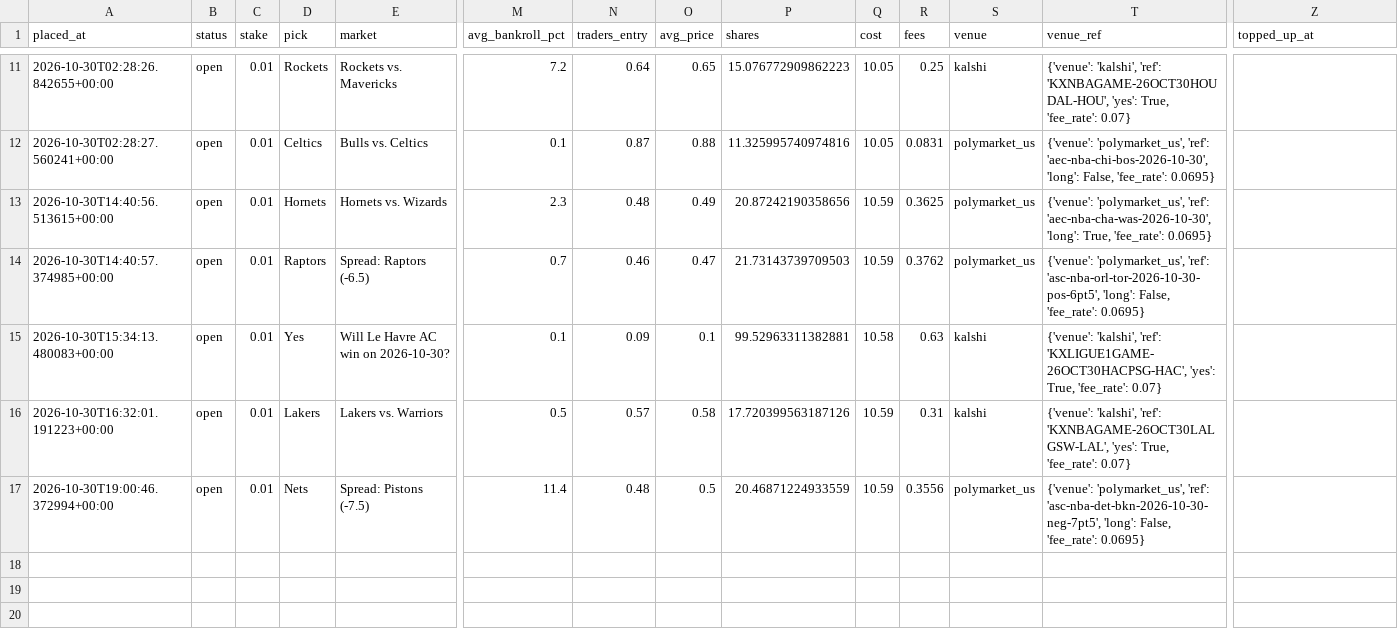
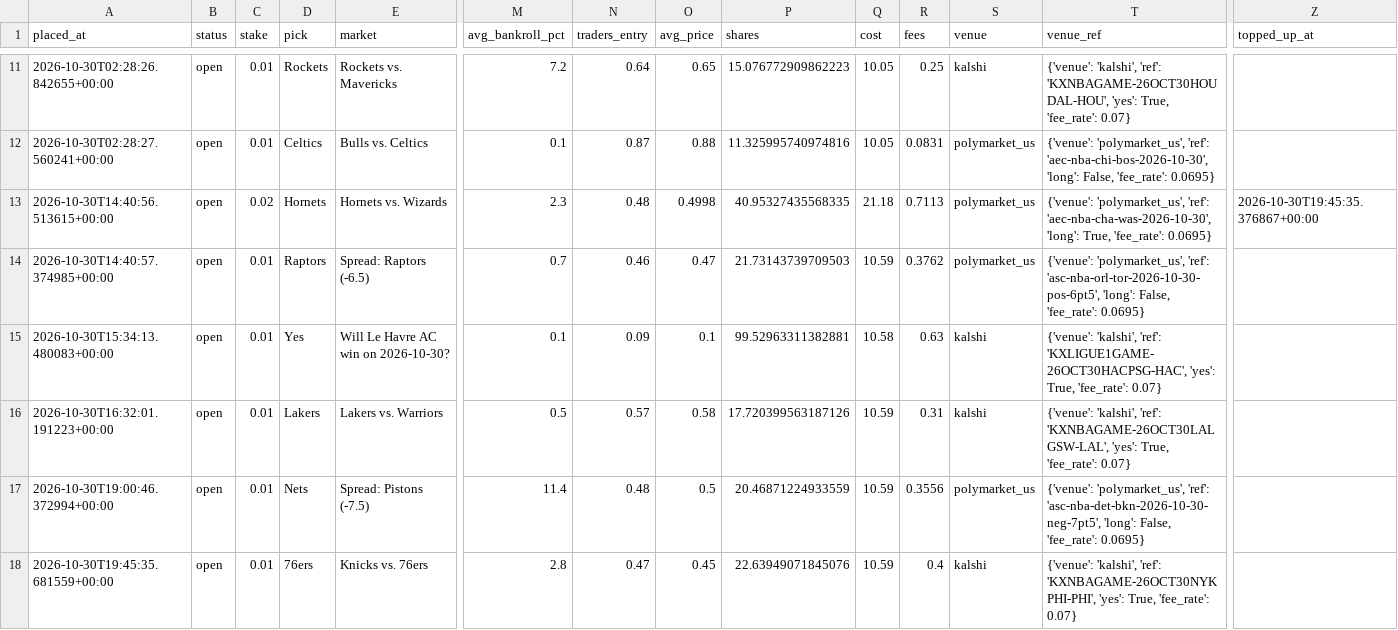
Before and after one commit to bhooder/Polymarket, a CSV file: paper_trades_b.csv, drawn as a sheet; only a part is shown, gaps mark what is left out; rows hold the shown columns only; the diff names each change by its address in the sheet, - before the commit and + after, or states it on an @@ line.

```diff
--- a/paper_trades_b.csv
+++ b/paper_trades_b.csv
-C13 (stake): 0.01
+C13 (stake): 0.02
-O13 (avg_price): 0.49
+O13 (avg_price): 0.4998
-P13 (shares): 20.87242190358656
+P13 (shares): 40.95327435568335
-Q13 (cost): 10.59
+Q13 (cost): 21.18
-R13 (fees): 0.3625
+R13 (fees): 0.7113
-Z13 (topped_up_at): (empty)
+Z13 (topped_up_at): 2026-10-30T19:45:35.376867+00:00
+row 18: 2026-10-30T19:45:35.681559+00:00 | open | 0.01 | 76ers | Knicks vs. 76ers | 2.8 | 0.47 | 0.45 | 22.63949071845076 | 10.59 | 0.4 | kalshi | {'venue': 'kalshi', 'ref': 'KXNBAGAME-26OCT30NYKPHI-PHI', 'yes': True, 'fee_rate': 0.07}
```
Also changed, not shown: 3 other files.
